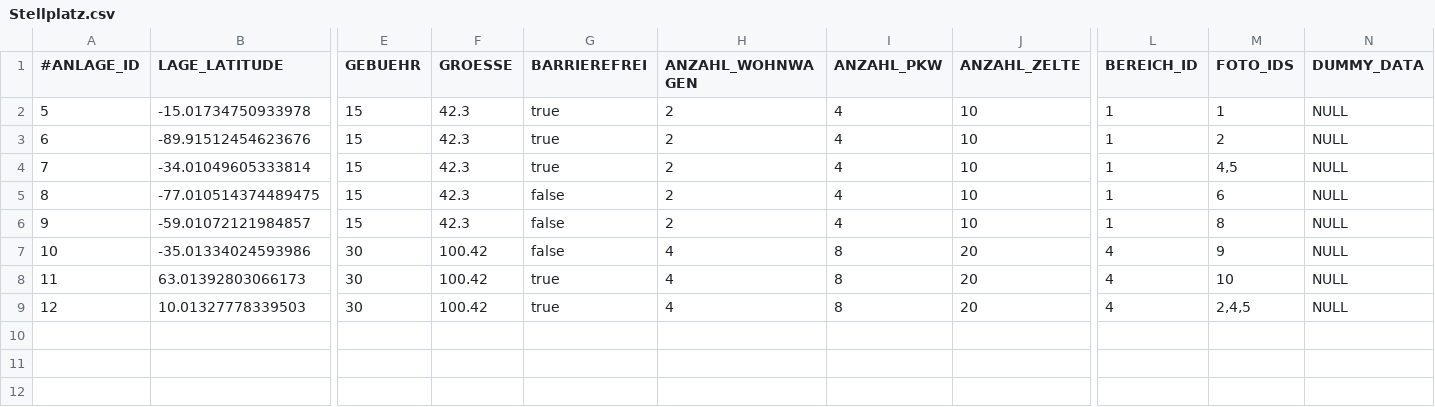
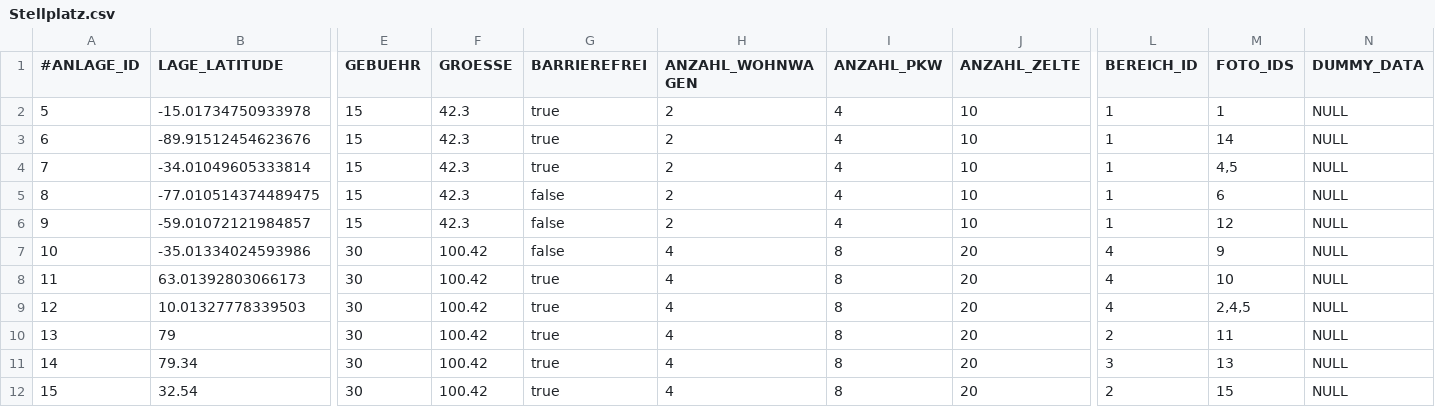
Before and after one commit to NicoZeitz/Campingplatzverwaltung, a CSV file: data/db/Stellplatz.csv, drawn as a sheet; only a part is shown, gaps mark what is left out; rows hold the shown columns only; the diff names each change by its address in the sheet, - before the commit and + after, or states it on an @@ line.

```diff
--- a/data/db/Stellplatz.csv
+++ b/data/db/Stellplatz.csv
-M3 (FOTO_IDS): 2
+M3 (FOTO_IDS): 14
-M6 (FOTO_IDS): 8
+M6 (FOTO_IDS): 12
+row 10: 13 | 79 | 30 | 100.42 | true | 4 | 8 | 20 | 2 | 11 | NULL
+row 11: 14 | 79.34 | 30 | 100.42 | true | 4 | 8 | 20 | 3 | 13 | NULL
+row 12: 15 | 32.54 | 30 | 100.42 | true | 4 | 8 | 20 | 2 | 15 | NULL
```
Also changed, not shown: data/db/Foto.csv, 9 other files.
